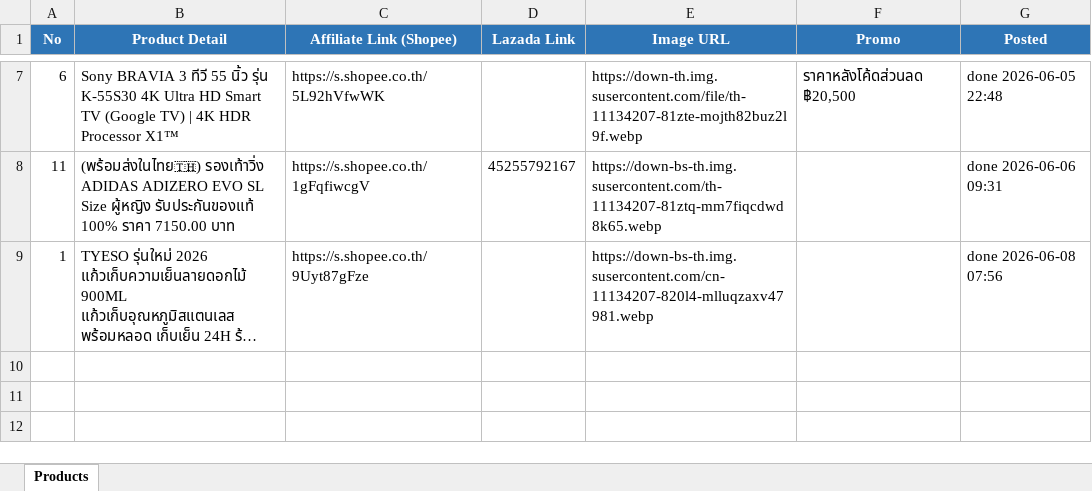
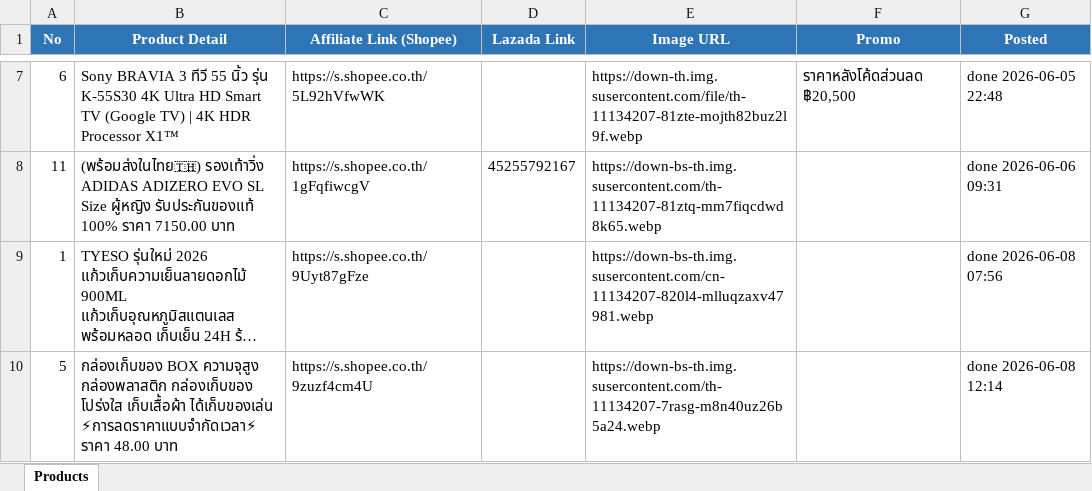
Before and after one commit to tongono-creator/kram-facebook-page, an Excel workbook: review_products.xlsx, sheet Products, drawn as a sheet; only a part is shown, gaps mark what is left out; long unchanged cells end in …; values as stored, in another font and other column widths than the file's, no borders; the diff names each change by its address in the sheet, - before the commit and + after, or states it on an @@ line.

```diff
--- a/review_products.xlsx (sheet Products)
+++ b/review_products.xlsx (sheet Products)
+row 10: 5 | กล่องเก็บของ BOX ความจุสูง กล่องพลาสติก กล่องเก็บของ โปร่งใส เก็บเสื้อผ้า ได้เก็บของเล่น ⚡การลดราคาแบบจำกัดเวลา⚡ ราคา 48.00 บาท | https://s.shopee.co.th/9zuzf4cm4U |  | https://down-bs-th.img.susercontent.com/th-11134207-7rasg-m8n40uz26b5a24.webp |  | done 2026-06-08 12:14
```
